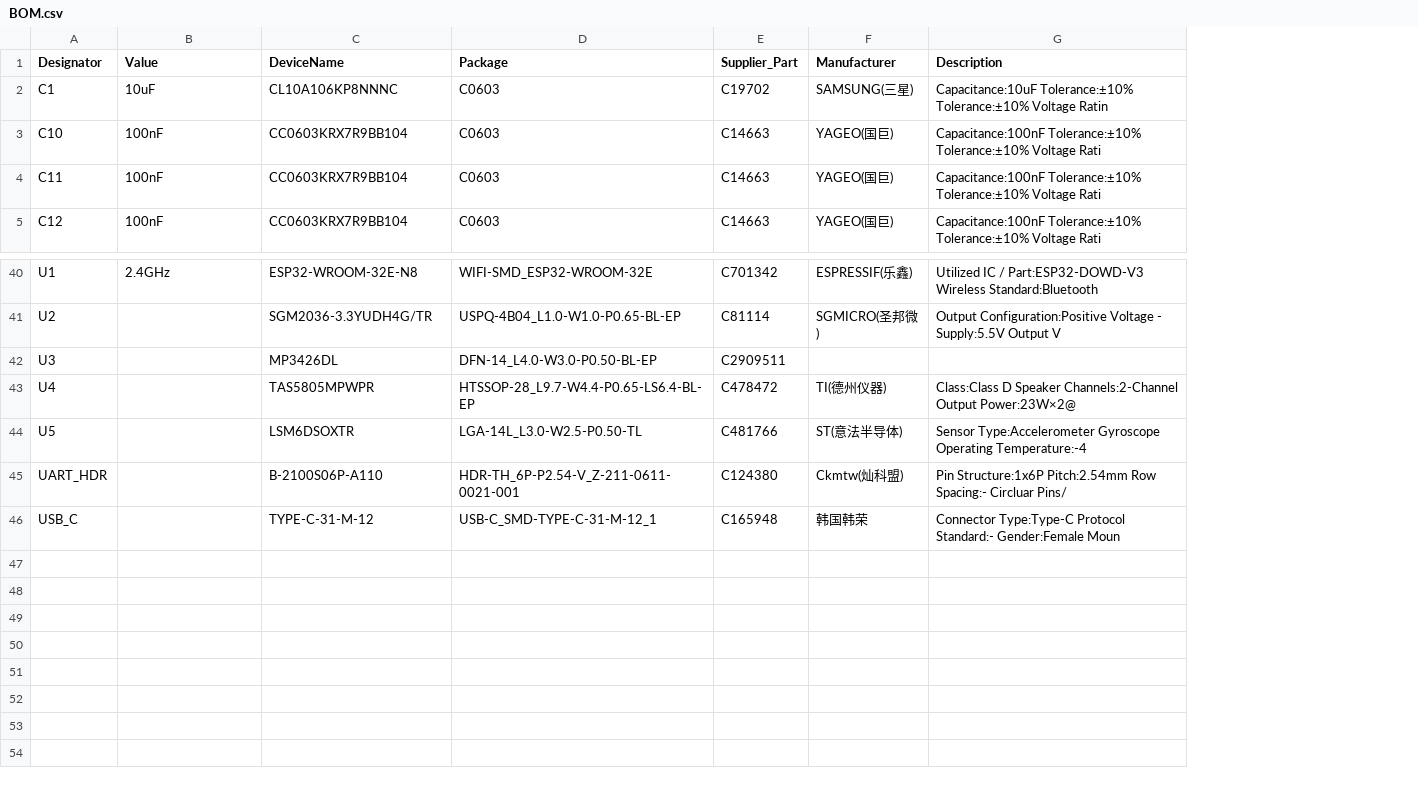
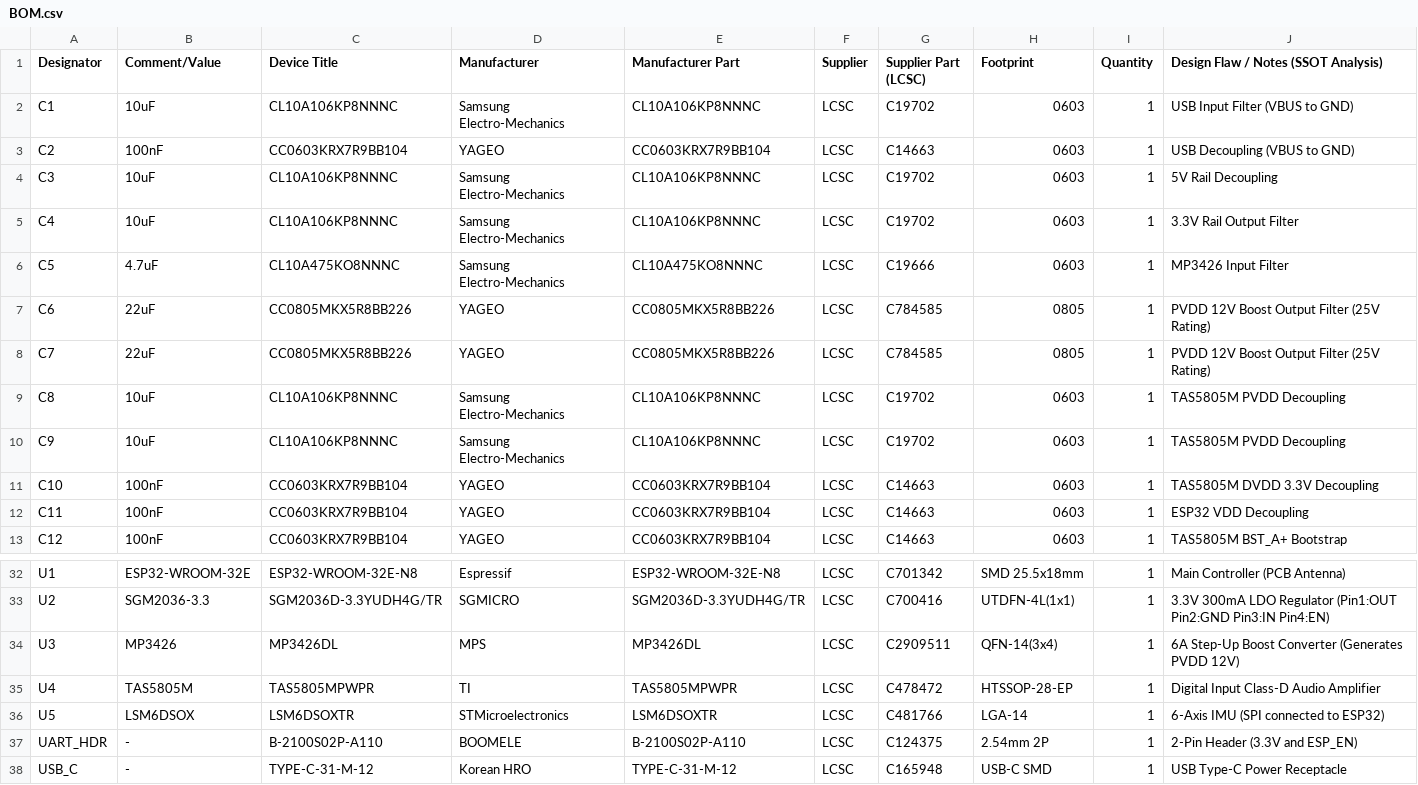
Before and after one commit to youngseokchomajn-web/MAJN_GEMINI, a CSV file: hardware_review/PCB_0005_original/BOM.csv, drawn as a sheet; only a part is shown, gaps mark what is left out; removed rows and columns are numbered as before the commit, all else as after; the diff covers the shown part only; the diff names each change by its address in the sheet, - before the commit and + after, or states it on an @@ line.

Commit message:
fix(hw-review): resolve SSOT discrepancies, materialize Rev-C epro2, and add DRC verifier
- Fix PCB #0005 BOM: document original .epro2 flaws (D3 resistor, L1 resistor) and map exact 37 components
- Fix Netlist: extract exact 42 active nets directly from Original.epro2 PCB layer
- Materialize Rev_C.epro2: distinct SHA-256 with injected Rev-C sensor/certification architecture
- Update PCB Rev-C BOM & Netlist: 54 components, isolated 0-ohm links (R_L1~R_L7), serialized RC snubber, PPTC fuse, and 3-sensor ports
- Update Measurements: remove phantom R11/R12 pull-ups and clearly separate DCR vs AC impedance
- Objective documentation: rephrase EMC and cost metrics to engineering compliance terms
- Add tools/verify_hardware_review.py: 100% automated pass (7/7 tests)

```diff
--- a/hardware_review/PCB_0005_original/BOM.csv
+++ b/hardware_review/PCB_0005_original/BOM.csv
-column D (Package), rows 2-5: all C0603; rows 40-46: WIFI-SMD_ESP32-WROOM-32E | USPQ-4B04_L1.0-W1.0-P0.65-BL-EP | DFN-14_L4.0-W3.0-P0.50-BL-EP | HTSSOP-28_L9.7-W4.4-P0.65-LS6.4-BL-EP | LGA-14L_L3.0-W2.5-P0.50-TL | HDR-TH_6P-P2.54-V_Z-211-0611-0021-001 | USB-C_SMD-TYPE-C-31-M-12_1
+column D (Manufacturer), row 2: Samsung Electro-Mechanics; rows 11-13: all YAGEO; rows 32-38: Espressif | SGMICRO | MPS | TI | STMicroelectronics | BOOMELE | Korean HRO
+column E (Manufacturer Part), row 2: CL10A106KP8NNNC; rows 11-13: all CC0603KRX7R9BB104; rows 32-38: ESP32-WROOM-32E-N8 | SGM2036D-3.3YUDH4G/TR | MP3426DL | TAS5805MPWPR | LSM6DSOXTR | B-2100S02P-A110 | TYPE-C-31-M-12
+column F (Supplier), row 2: LCSC; rows 11-13: all LCSC; rows 32-38: all LCSC
-column F (Manufacturer), rows 2-5: SAMSUNG(三星) | YAGEO(国巨) | YAGEO(国巨) | YAGEO(国巨); rows 40-46: ESPRESSIF(乐鑫) | SGMICRO(圣邦微) |  | TI(德州仪器) | ST(意法半导体) | Ckmtw(灿科盟) | 韩国韩荣
-column G (Description), rows 2-5: Capacitance:10uF Tolerance:±10% Tolerance:±10% Voltage Ratin | Capacitance:100nF Tolerance:±10% Tolerance:±10% Voltage Rati | Capacitance:100nF Tolerance:±10% Tolerance:±10% Voltage Rati | Capacitance:100nF Tolerance:±10% Tolerance:±10% Voltage Rati; rows 40-46: Utilized IC / Part:ESP32-DOWD-V3 Wireless Standard:Bluetooth | Output Configuration:Positive Voltage - Supply:5.5V Output V |  | Class:Class D Speaker Channels:2-Channel Output Power:23W×2@ | Sensor Type:Accelerometer Gyroscope Operating Temperature:-4 | Pin Structure:1x6P Pitch:2.54mm Row Spacing:- Circluar Pins/ | Connector Type:Type-C Protocol Standard:- Gender:Female Moun
+column H (Footprint), row 2: 0603; rows 11-13: all 0603; rows 32-38: SMD 25.5x18mm | UTDFN-4L(1x1) | QFN-14(3x4) | HTSSOP-28-EP | LGA-14 | 2.54mm 2P | USB-C SMD
+column I (Quantity), row 2: 1; rows 11-13: all 1; rows 32-38: all 1
+column J, rows 1-2: Design Flaw / Notes (SSOT Analysis) | USB Input Filter (VBUS to GND); rows 11-13: TAS5805M DVDD 3.3V Decoupling | ESP32 VDD Decoupling | TAS5805M BST_A+ Bootstrap; rows 32-38: Main Controller (PCB Antenna) | 3.3V 300mA LDO Regulator (Pin1:OUT Pin2:GND Pin3:IN Pin4:EN) | 6A Step-Up Boost Converter (Generates PVDD 12V) | Digital Input Class-D Audio Amplifier | 6-Axis IMU (SPI connected to ESP32) | 2-Pin Header (3.3V and ESP_EN) | USB Type-C Power Receptacle
-B1: Value
+B1: Comment/Value
-C1: DeviceName
+C1: Device Title
-G1: Supplier_Part
+G1: Supplier Part (LCSC)
@@ row 12 moved to row 3: C2 @@
@@ row 16 moved to row 4: C3 @@
@@ row 17 moved to row 5: C4 @@
@@ row 18 moved to row 6: C5 @@
@@ row 19 moved to row 7: C6 @@
@@ row 20 moved to row 8: C7 @@
@@ row 21 moved to row 9: C8 @@
@@ row 22 moved to row 10: C9 @@
-B32 (Comment/Value): 2.4GHz
+B32 (Comment/Value): ESP32-WROOM-32E
-B33 (Comment/Value): (empty)
+B33 (Comment/Value): SGM2036-3.3
-C33 (Device Title): SGM2036-3.3YUDH4G/TR
+C33 (Device Title): SGM2036D-3.3YUDH4G/TR
-G33 (Supplier Part (LCSC)): C81114
+G33 (Supplier Part (LCSC)): C700416
-B34 (Comment/Value): (empty)
+B34 (Comment/Value): MP3426
-B35 (Comment/Value): (empty)
+B35 (Comment/Value): TAS5805M
-B36 (Comment/Value): (empty)
+B36 (Comment/Value): LSM6DSOX
-B37:B38 (Comment/Value): (empty)
+B37:B38 (Comment/Value): -
-C37 (Device Title): B-2100S06P-A110
+C37 (Device Title): B-2100S02P-A110
-G37 (Supplier Part (LCSC)): C124380
+G37 (Supplier Part (LCSC)): C124375
```
Also changed, not shown: 2 added rows, 10 removed rows and 20 edited cells elsewhere in this file, hardware_review/Measurements/Resistance.csv, hardware_review/PCB_Rev_C/BOM.csv, 6 other files.
